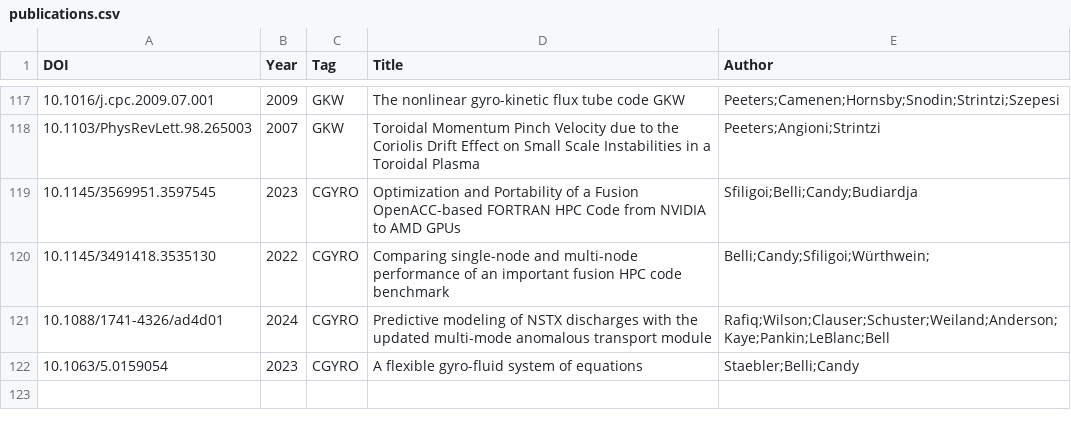
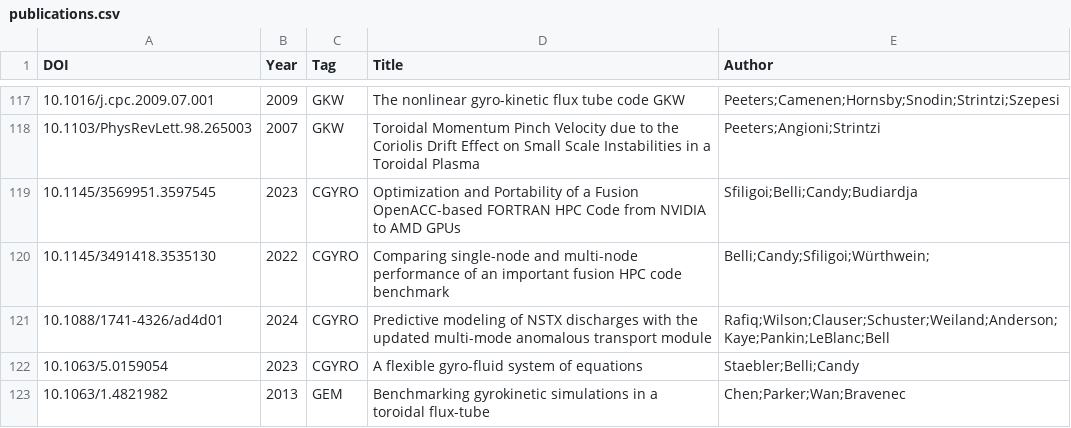
Before and after one commit to yhu1729/FusionArena, a CSV file: data/publications.csv, drawn as a sheet; only a part is shown, gaps mark what is left out.

```diff
--- a/data/publications.csv
+++ b/data/publications.csv
@@ -122 +122,2 @@ DOI,Year,Tag,Title,Author
 10.1063/5.0159054,2023,CGYRO,A flexible gyro-fluid system of equations,Staebler;Belli;Candy
+10.1063/1.4821982,2013,GEM,Benchmarking gyrokinetic simulations in a toroidal flux-tube,Chen;Parker;Wan;Bravenec
```
Also changed, not shown: 1 other file.
